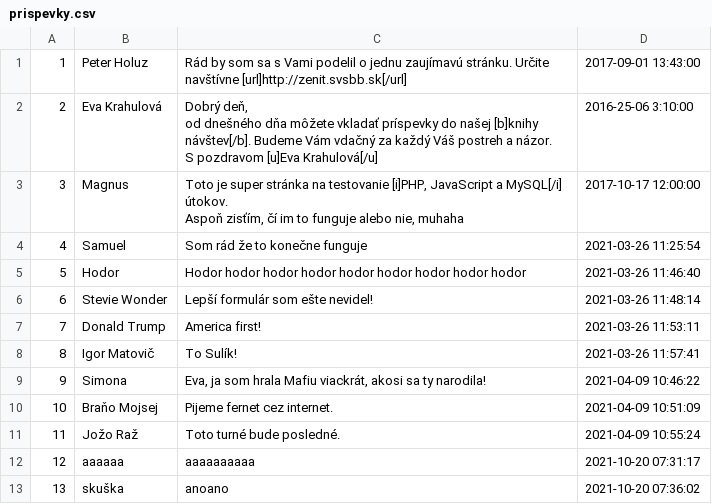
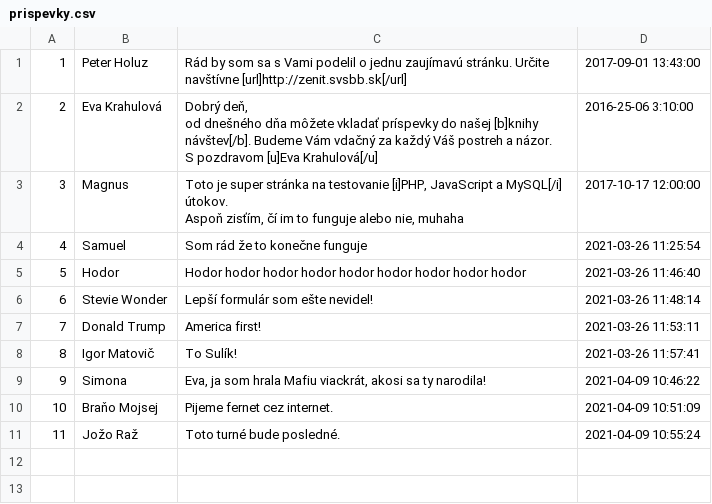
Before and after one commit to EvaHolubcikova/Stranka_TIR, a CSV file: public/theme/blog/prispevky.csv, drawn as a sheet; the diff names each change by its address in the sheet, - before the commit and + after, or states it on an @@ line.

```diff
--- a/public/theme/blog/prispevky.csv
+++ b/public/theme/blog/prispevky.csv
-row 12: 12 | aaaaaa | aaaaaaaaaa | 2021-10-20 07:31:17
-row 13: 13 | skuška | anoano | 2021-10-20 07:36:02
```
Also changed, not shown: 2 other files.
